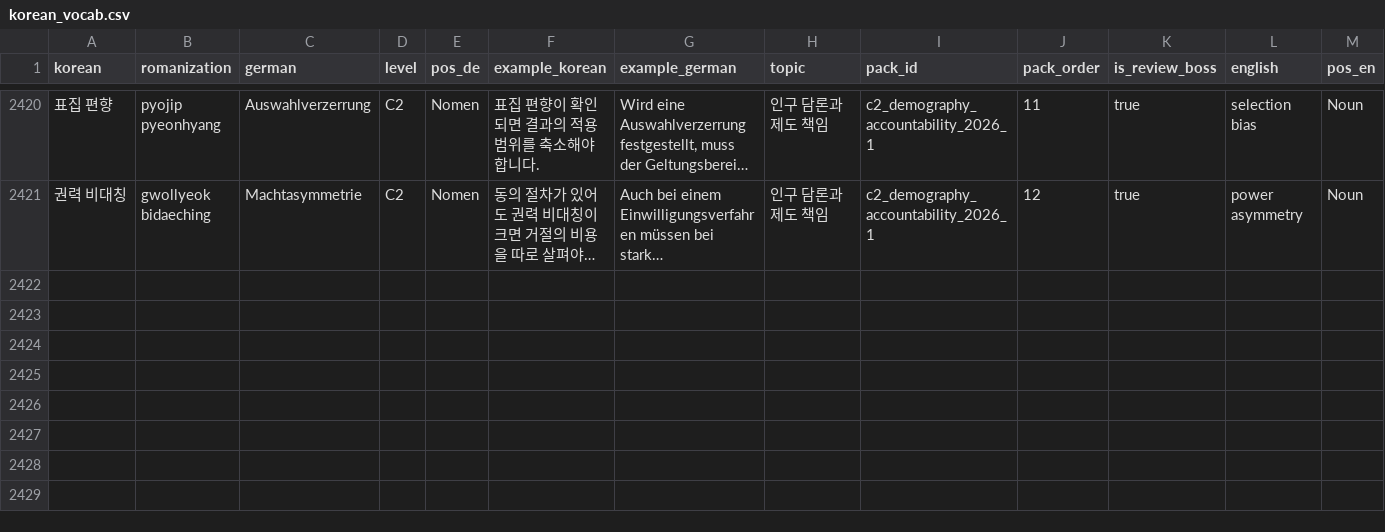
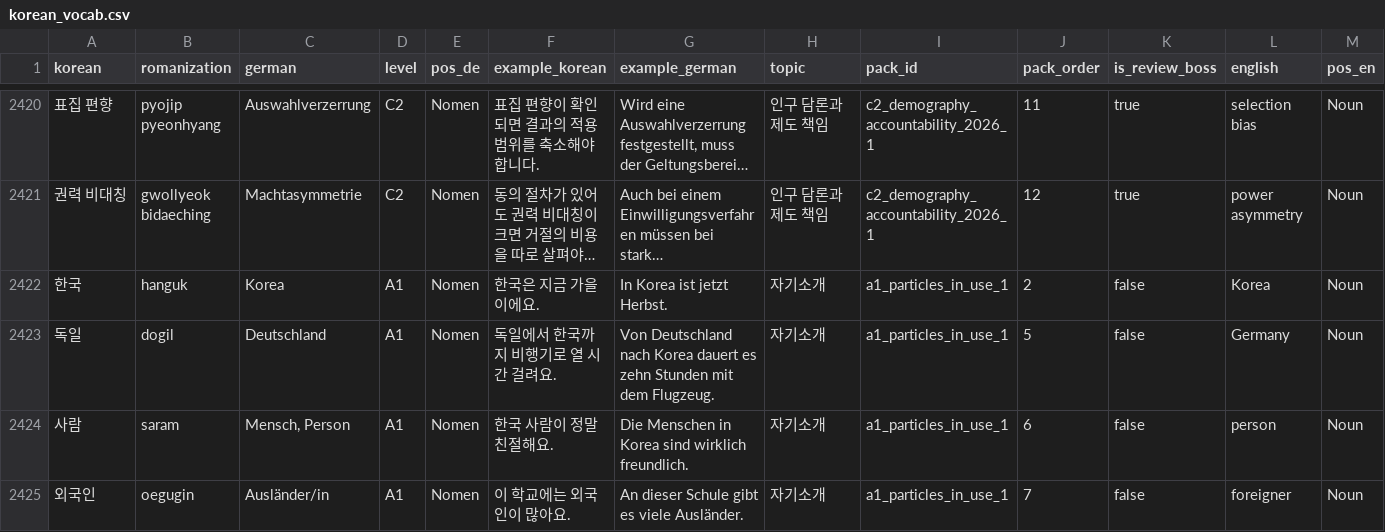
Before and after one commit to Sujin-Arin-DataWorld/ko_lernen_app, a CSV file: assets/data/korean_vocab.csv, drawn as a sheet; only a part is shown, gaps mark what is left out; long unchanged cells end in …; rows hold the shown columns only; the diff covers the shown part only; the diff names each change by its address in the sheet, - before the commit and + after, or states it on an @@ line.

```diff
--- a/assets/data/korean_vocab.csv
+++ b/assets/data/korean_vocab.csv
+row 2422: 한국 | hanguk | Korea | A1 | Nomen | 한국은 지금 가을이에요. | In Korea ist jetzt Herbst. | 자기소개 | a1_particles_in_use_1 | 2 | false | Korea | Noun
+row 2423: 독일 | dogil | Deutschland | A1 | Nomen | 독일에서 한국까지 비행기로 열 시간 걸려요. | Von Deutschland nach Korea dauert es zehn Stunden mit dem Flugzeug. | 자기소개 | a1_particles_in_use_1 | 5 | false | Germany | Noun
+row 2424: 사람 | saram | Mensch, Person | A1 | Nomen | 한국 사람이 정말 친절해요. | Die Menschen in Korea sind wirklich freundlich. | 자기소개 | a1_particles_in_use_1 | 6 | false | person | Noun
+row 2425: 외국인 | oegugin | Ausländer/in | A1 | Nomen | 이 학교에는 외국인이 많아요. | An dieser Schule gibt es viele Ausländer. | 자기소개 | a1_particles_in_use_1 | 7 | false | foreigner | Noun
```
Also changed, not shown: 5 added rows, 1 removed row and 33 edited cells elsewhere in this file, tool/content_level_suspects.csv, tools/content_factory/lexicon/level_exceptions.csv, 43 other files.
